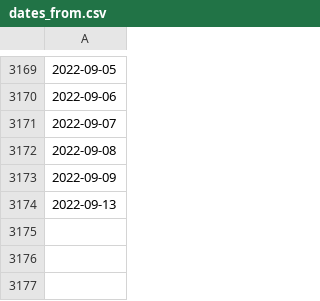
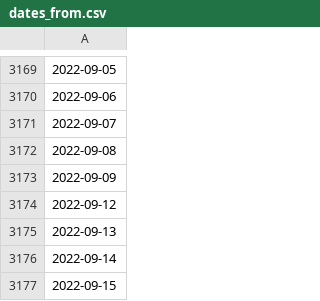
Before and after one commit to Kurdzik/gpw-app, a CSV file: templates/static/dropdown/dates_from.csv, drawn as a sheet; only a part is shown, gaps mark what is left out.

```diff
--- a/templates/static/dropdown/dates_from.csv
+++ b/templates/static/dropdown/dates_from.csv
@@ -3173,2 +3173,5 @@
 2022-09-09,
+2022-09-12,
 2022-09-13,
+2022-09-14,
+2022-09-15,
```
Also changed, not shown: templates/static/dropdown/dates_to.csv, templates/static/dropdown/tickers.csv, 6 other files.
